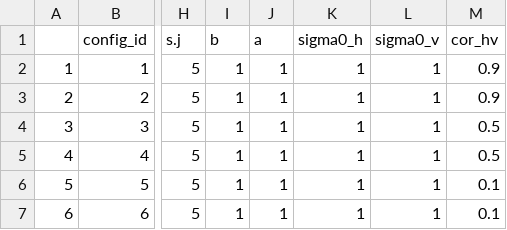
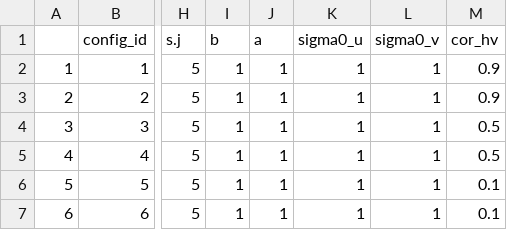
Before and after one commit to LedererLab/HDIV, a CSV file: configs/configs.csv, drawn as a sheet; only a part is shown, gaps mark what is left out; the diff names each change by its address in the sheet, - before the commit and + after, or states it on an @@ line.

Commit message:
New configs to correct correlation snafu

```diff
--- a/configs/configs.csv
+++ b/configs/configs.csv
-K1: sigma0_h
+K1: sigma0_u
```
